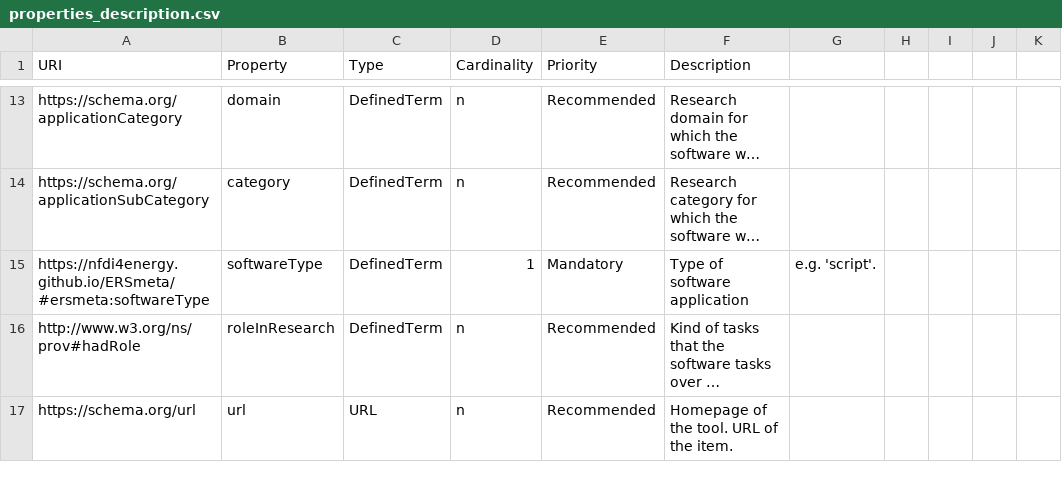
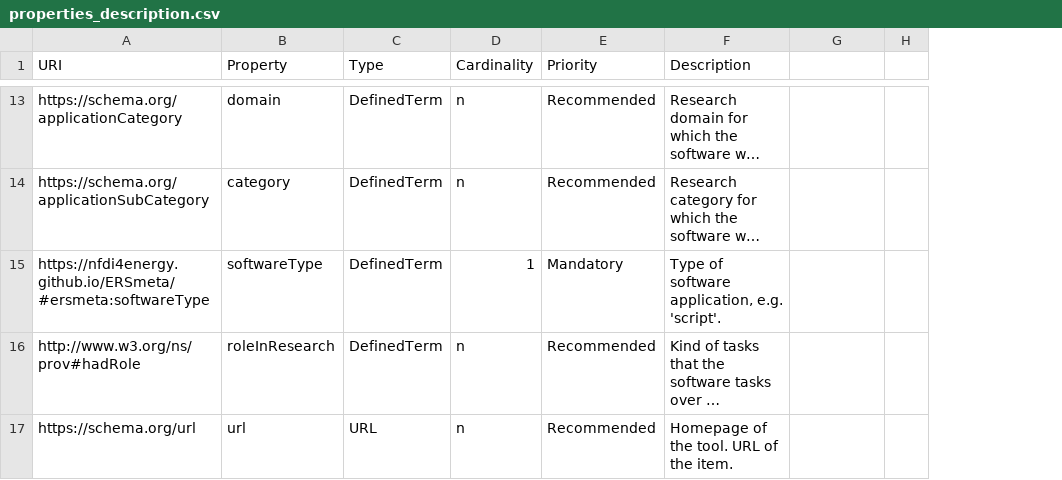
Before and after one commit to NFDI4Energy/ERSmeta, a CSV file: properties_description.csv, drawn as a sheet; only a part is shown, gaps mark what is left out; long unchanged cells end in …; removed rows and columns are numbered as before the commit, all else as after; the diff covers the shown part only; the diff names each change by its address in the sheet, - before the commit and + after, or states it on an @@ line.

```diff
--- a/properties_description.csv
+++ b/properties_description.csv
-column H, empty
-column I, empty
-column J, empty
-column K, empty
+column H, empty
-F15 (Description): Type of software application
+F15 (Description): Type of software application, e.g. 'script'.
-G15: e.g. 'script'.
+G15: (empty)
```
Also changed, not shown: 28 edited cells elsewhere in this file, type_descriptions.csv.
